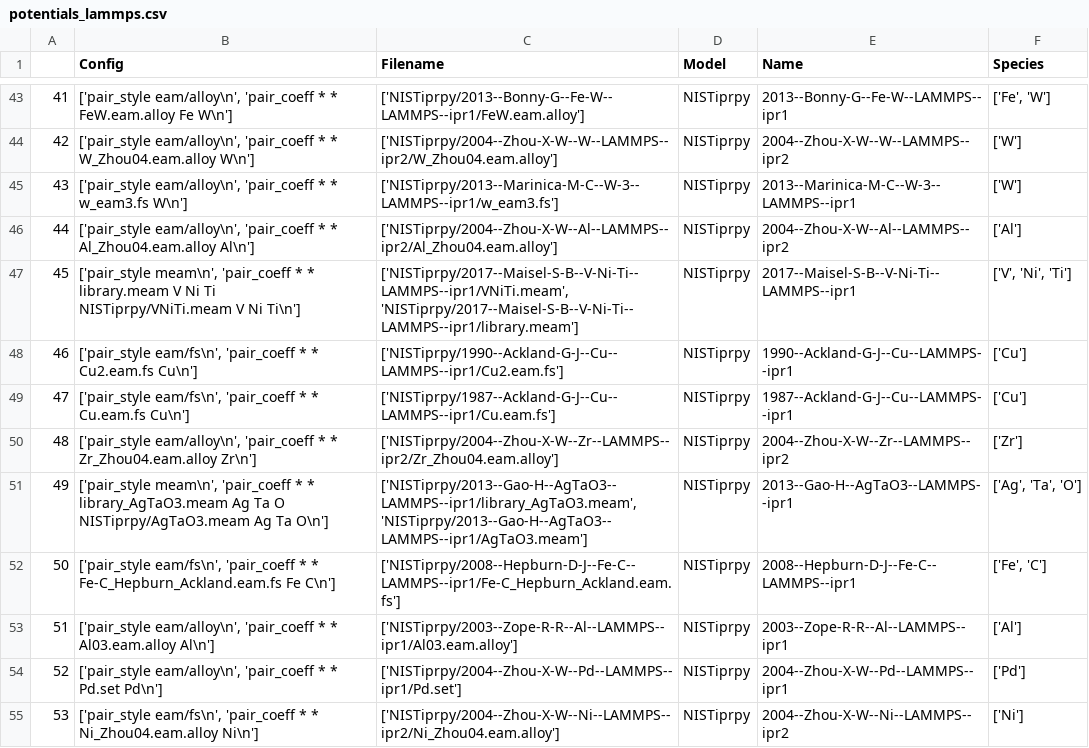
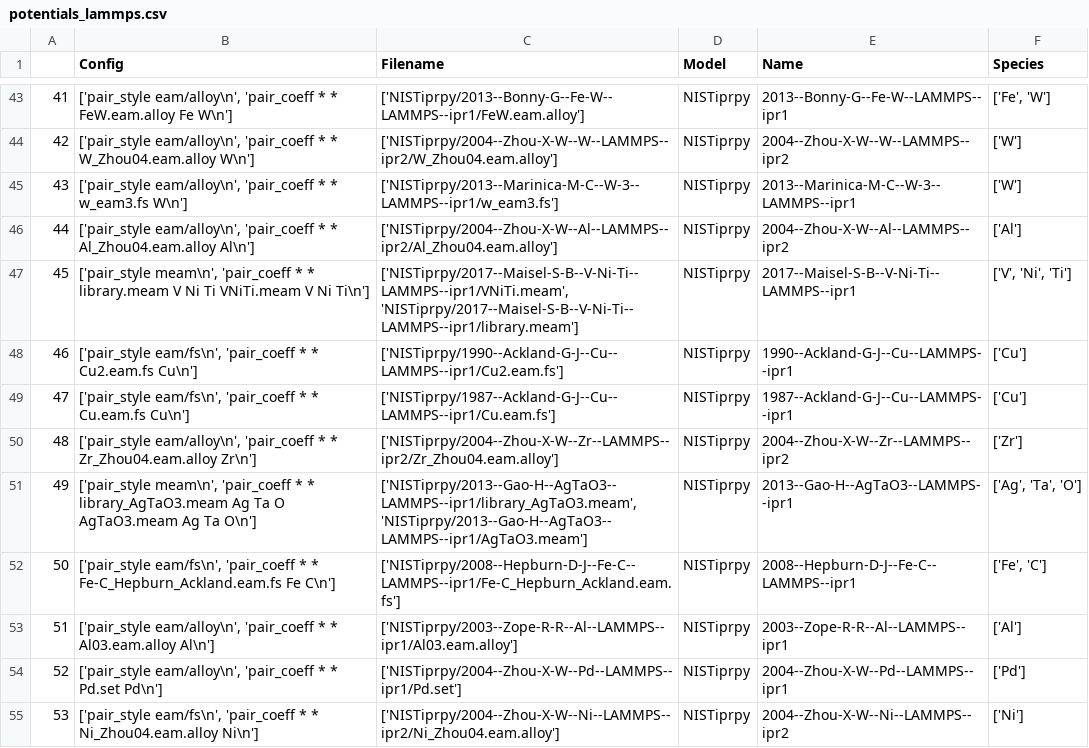
Before and after one commit to pyiron/pyiron-resources, a CSV file: lammps/potentials/potentials_lammps.csv, drawn as a sheet; only a part is shown, gaps mark what is left out; the diff covers the shown part only.

```diff
--- a/lammps/potentials/potentials_lammps.csv
+++ b/lammps/potentials/potentials_lammps.csv
@@ -46,3 +46,3 @@
 44,"['pair_style eam/alloy\n', 'pair_coeff * * Al_Zhou04.eam.alloy Al\n']",['NISTiprpy/2004--Zhou-X-W--Al--LAMMPS--ipr2/Al_Zhou04.eam.alloy'],NISTiprpy,2004--Zhou-X-W--Al--LAMMPS--ipr2,['Al']
-45,"['pair_style meam\n', 'pair_coeff * * library.meam V Ni Ti NISTiprpy/VNiTi.meam V Ni Ti\n']","['NISTiprpy/2017--Maisel-S-B--V-Ni-Ti--LAMMPS--ipr1/VNiTi.meam', 'NISTiprpy/2017--Maisel-S-B--V-Ni-Ti--LAMMPS--ipr1/library.meam']",NISTiprpy,2017--Maisel-S-B--V-Ni-Ti--LAMMPS--ipr1,"['V', 'Ni', 'Ti']"
+45,"['pair_style meam\n', 'pair_coeff * * library.meam V Ni Ti VNiTi.meam V Ni Ti\n']","['NISTiprpy/2017--Maisel-S-B--V-Ni-Ti--LAMMPS--ipr1/VNiTi.meam', 'NISTiprpy/2017--Maisel-S-B--V-Ni-Ti--LAMMPS--ipr1/library.meam']",NISTiprpy,2017--Maisel-S-B--V-Ni-Ti--LAMMPS--ipr1,"['V', 'Ni', 'Ti']"
 46,"['pair_style eam/fs\n', 'pair_coeff * * Cu2.eam.fs Cu\n']",['NISTiprpy/1990--Ackland-G-J--Cu--LAMMPS--ipr1/Cu2.eam.fs'],NISTiprpy,1990--Ackland-G-J--Cu--LAMMPS--ipr1,['Cu']
@@ -50,3 +50,3 @@
 48,"['pair_style eam/alloy\n', 'pair_coeff * * Zr_Zhou04.eam.alloy Zr\n']",['NISTiprpy/2004--Zhou-X-W--Zr--LAMMPS--ipr2/Zr_Zhou04.eam.alloy'],NISTiprpy,2004--Zhou-X-W--Zr--LAMMPS--ipr2,['Zr']
-49,"['pair_style meam\n', 'pair_coeff * * library_AgTaO3.meam Ag Ta O NISTiprpy/AgTaO3.meam Ag Ta O\n']","['NISTiprpy/2013--Gao-H--AgTaO3--LAMMPS--ipr1/library_AgTaO3.meam', 'NISTiprpy/2013--Gao-H--AgTaO3--LAMMPS--ipr1/AgTaO3.meam']",NISTiprpy,2013--Gao-H--AgTaO3--LAMMPS--ipr1,"['Ag', 'Ta', 'O']"
+49,"['pair_style meam\n', 'pair_coeff * * library_AgTaO3.meam Ag Ta O AgTaO3.meam Ag Ta O\n']","['NISTiprpy/2013--Gao-H--AgTaO3--LAMMPS--ipr1/library_AgTaO3.meam', 'NISTiprpy/2013--Gao-H--AgTaO3--LAMMPS--ipr1/AgTaO3.meam']",NISTiprpy,2013--Gao-H--AgTaO3--LAMMPS--ipr1,"['Ag', 'Ta', 'O']"
 50,"['pair_style eam/fs\n', 'pair_coeff * * Fe-C_Hepburn_Ackland.eam.fs Fe C\n']",['NISTiprpy/2008--Hepburn-D-J--Fe-C--LAMMPS--ipr1/Fe-C_Hepburn_Ackland.eam.fs'],NISTiprpy,2008--Hepburn-D-J--Fe-C--LAMMPS--ipr1,"['Fe', 'C']"
```
Also changed, not shown: 16 edited cells elsewhere in this file.
